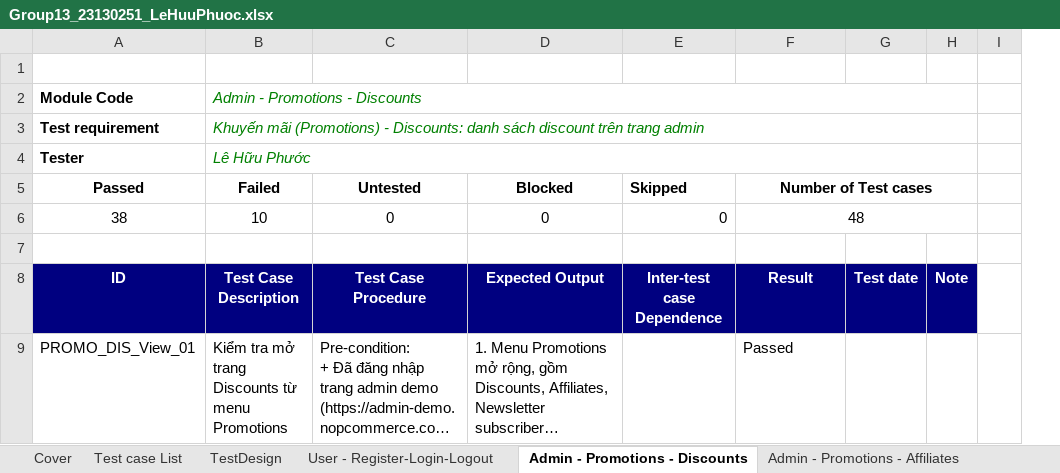
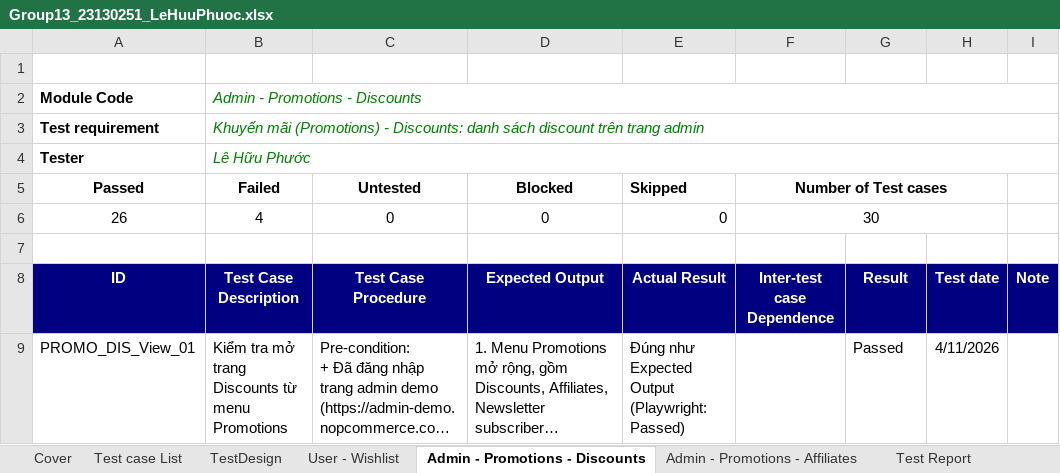
Before and after one commit to thanhtruc379994/Tester, an Excel workbook: 23130251_LeHuuPhuoc/Group13_23130251_LeHuuPhuoc.xlsx, sheet Admin - Promotions - Discounts, drawn as a sheet; only a part is shown; long unchanged cells end in …; values as stored, in another font and other column widths than the file's, no borders; removed rows and columns are numbered as before the commit, all else as after; the diff covers the shown part only; the diff names each change by its address in the sheet, - before the commit and + after, or states it on an @@ line.

```diff
--- a/23130251_LeHuuPhuoc/Group13_23130251_LeHuuPhuoc.xlsx (sheet Admin - Promotions - Discounts)
+++ b/23130251_LeHuuPhuoc/Group13_23130251_LeHuuPhuoc.xlsx (sheet Admin - Promotions - Discounts)
-sheet tab: User - Register-Login-Logout
+sheet tab: User - Wishlist
+column H, rows 8-9: Test date | 4/11/2026
-column I, empty
-F5:H5 merged
+F5:H5 merged
-A6 (Passed): 38
+A6 (Passed): 26
-B6 (Failed): 10
+B6 (Failed): 4
-F6 (Number of Test cases): 48
+F6 (Number of Test cases): 30
-F6:H6 merged
+F6:H6 merged
-E8 (Skipped): Inter-test case Dependence
+E8 (Skipped): Actual Result
-F8 (Number of Test cases): Result
+F8 (Number of Test cases): Inter-test case Dependence
-G8: Test date
+G8: Result
-E9 (Skipped): (empty)
+E9 (Skipped): Đúng như Expected Output (Playwright: Passed)
-F9 (Number of Test cases): Passed
+F9 (Number of Test cases): (empty)
-G9: (empty)
+G9: Passed
```
Also changed, not shown: 18 removed rows and 124 edited cells elsewhere in this sheet, sheet User - Wishlist, sheet TestDesign, sheet Admin - Promotions - Affiliates, sheet Test Report, sheet Cover, sheet Test case List, other sheet tabs, formulas that keep their value, 6 other files.
